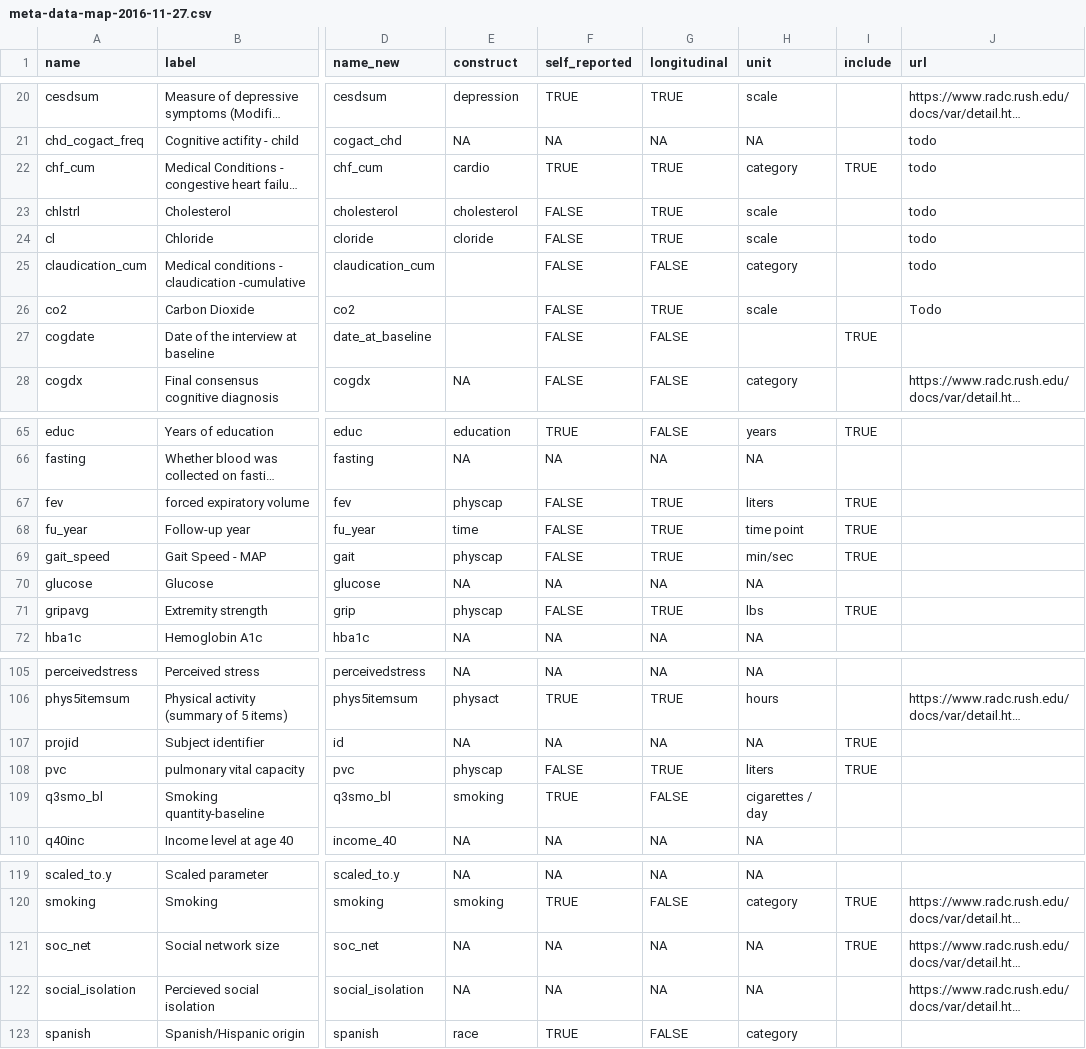
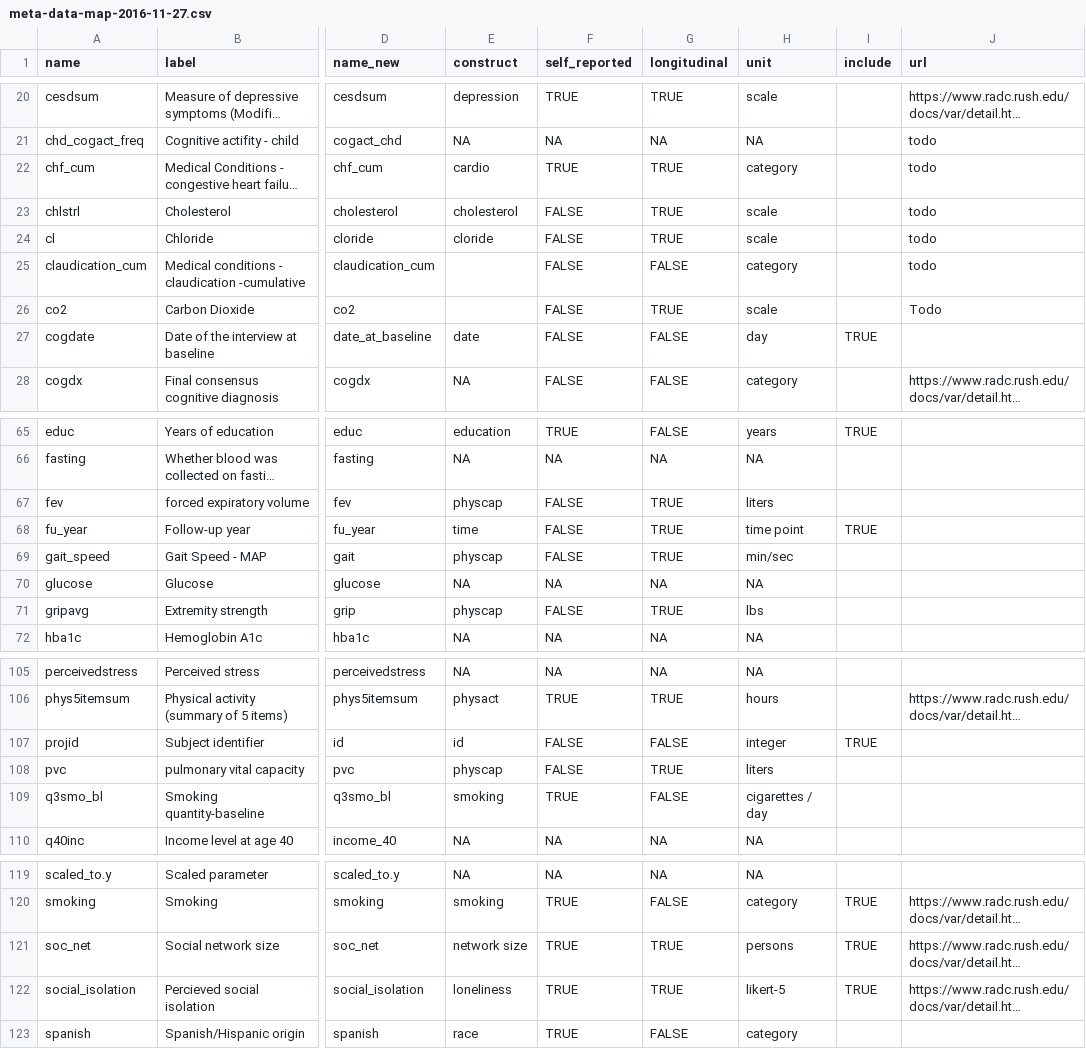
Before and after one commit to IALSA/ialsa-2017-amsterdam, a CSV file: data/shared/meta/map/meta-data-map-2016-11-27.csv, drawn as a sheet; only a part is shown, gaps mark what is left out; long unchanged cells end in …; the diff covers the shown part only; the diff names each change by its address in the sheet, - before the commit and + after, or states it on an @@ line.

```diff
--- a/data/shared/meta/map/meta-data-map-2016-11-27.csv
+++ b/data/shared/meta/map/meta-data-map-2016-11-27.csv
-I22 (include): TRUE
+I22 (include): (empty)
-E27 (construct): (empty)
+E27 (construct): date
-H27 (unit): (empty)
+H27 (unit): day
-I67 (include): TRUE
+I67 (include): (empty)
-I69 (include): TRUE
+I69 (include): (empty)
-I71 (include): TRUE
+I71 (include): (empty)
-E107 (construct): NA
+E107 (construct): id
-F107 (self_reported): NA
+F107 (self_reported): FALSE
-G107 (longitudinal): NA
+G107 (longitudinal): FALSE
-H107 (unit): NA
+H107 (unit): integer
-I108 (include): TRUE
+I108 (include): (empty)
-E121 (construct): NA
+E121 (construct): network size
-F121:F122 (self_reported): NA
+F121:F122 (self_reported): TRUE
-G121:G122 (longitudinal): NA
+G121:G122 (longitudinal): TRUE
-H121 (unit): NA
+H121 (unit): persons
-E122 (construct): NA
+E122 (construct): loneliness
-H122 (unit): NA
+H122 (unit): likert-5
-I122 (include): (empty)
+I122 (include): TRUE
```
Also changed, not shown: 23 edited cells elsewhere in this file.
